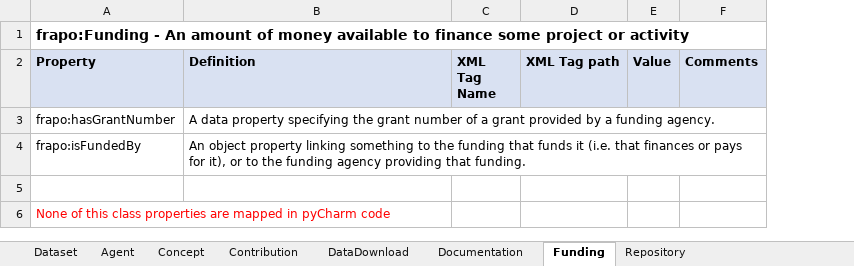
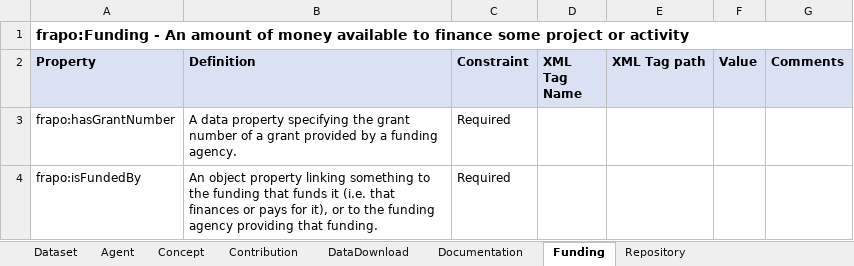
Before and after one commit to BLH-2021/DATMM, an Excel workbook: Mapped-excel-xml/mapping DATMM_GEO.xlsx, sheet Funding, drawn as a sheet; values as stored, in another font and other column widths than the file's, no borders; removed rows and columns are numbered as before the commit, all else as after; the diff names each change by its address in the sheet, - before the commit and + after, or states it on an @@ line.

Commit message:
Mapped-excel-xml files are updated by Shivani

```diff
--- a/Mapped-excel-xml/mapping DATMM_GEO.xlsx (sheet Funding)
+++ b/Mapped-excel-xml/mapping DATMM_GEO.xlsx (sheet Funding)
+column C (Constraint), rows 3-4: Required | Required
-row 5: (empty)
-row 6: None of this class properties are mapped in pyCharm code
```
Also changed, not shown: sheet Documentation, sheet DataDownload, sheet Repository, sheet Dataset, sheet Contribution, sheet Concept, 1 more sheet, Mapped-excel-xml/mapping DATMM_dbGap.xlsx, 2 other files.
